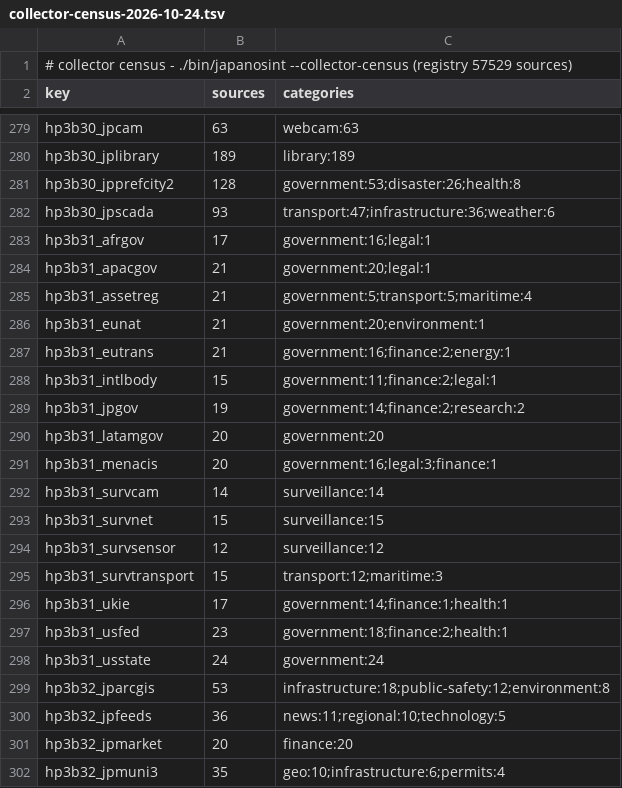
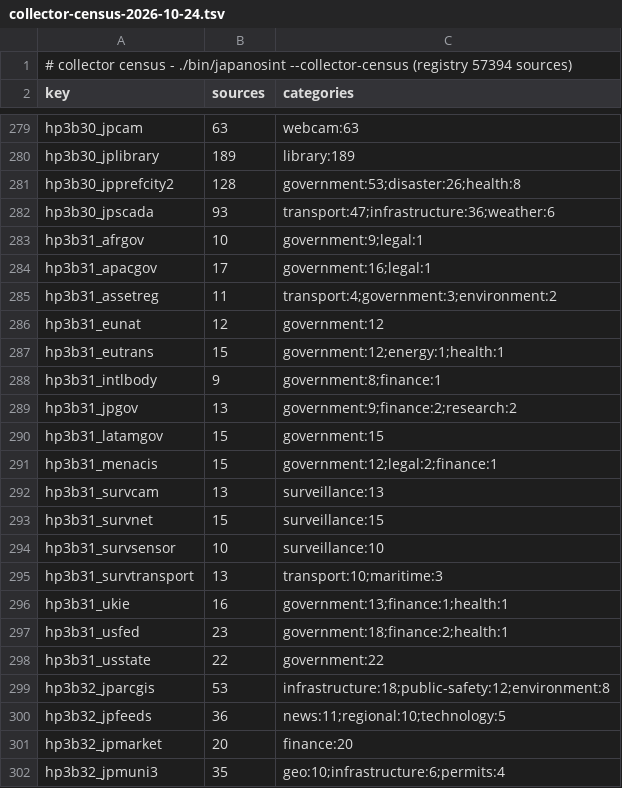
Before and after one commit to rayanchl/JapanOSINT, a TSV file: docs/source-pages-revamp/collector-census-2026-10-24.tsv, drawn as a sheet; only a part is shown, gaps mark what is left out; the diff covers the shown part only.

```diff
--- a/docs/source-pages-revamp/collector-census-2026-10-24.tsv
+++ b/docs/source-pages-revamp/collector-census-2026-10-24.tsv
@@ -1,2 +1,2 @@
-# collector census - ./bin/japanosint --collector-census (registry 57529 sources)
+# collector census - ./bin/japanosint --collector-census (registry 57394 sources)
 key	sources	categories
@@ -282,18 +282,18 @@ hp3b30_jpprefcity2	128	government:53;disaster:26;health:8
 hp3b30_jpscada	93	transport:47;infrastructure:36;weather:6
-hp3b31_afrgov	17	government:16;legal:1
-hp3b31_apacgov	21	government:20;legal:1
-hp3b31_assetreg	21	government:5;transport:5;maritime:4
-hp3b31_eunat	21	government:20;environment:1
-hp3b31_eutrans	21	government:16;finance:2;energy:1
-hp3b31_intlbody	15	government:11;finance:2;legal:1
-hp3b31_jpgov	19	government:14;finance:2;research:2
-hp3b31_latamgov	20	government:20
-hp3b31_menacis	20	government:16;legal:3;finance:1
-hp3b31_survcam	14	surveillance:14
+hp3b31_afrgov	10	government:9;legal:1
+hp3b31_apacgov	17	government:16;legal:1
+hp3b31_assetreg	11	transport:4;government:3;environment:2
+hp3b31_eunat	12	government:12
+hp3b31_eutrans	15	government:12;energy:1;health:1
+hp3b31_intlbody	9	government:8;finance:1
+hp3b31_jpgov	13	government:9;finance:2;research:2
+hp3b31_latamgov	15	government:15
+hp3b31_menacis	15	government:12;legal:2;finance:1
+hp3b31_survcam	13	surveillance:13
 hp3b31_survnet	15	surveillance:15
-hp3b31_survsensor	12	surveillance:12
-hp3b31_survtransport	15	transport:12;maritime:3
-hp3b31_ukie	17	government:14;finance:1;health:1
+hp3b31_survsensor	10	surveillance:10
+hp3b31_survtransport	13	transport:10;maritime:3
+hp3b31_ukie	16	government:13;finance:1;health:1
 hp3b31_usfed	23	government:18;finance:2;health:1
-hp3b31_usstate	24	government:24
+hp3b31_usstate	22	government:22
 hp3b32_jparcgis	53	infrastructure:18;public-safety:12;environment:8
```
Also changed, not shown: 44 edited cells elsewhere in this file, 3 other files.
